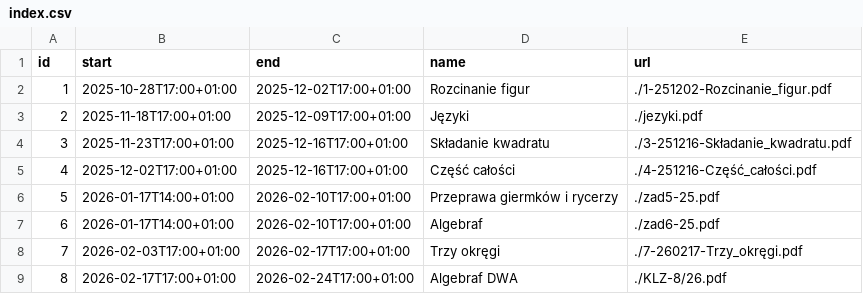
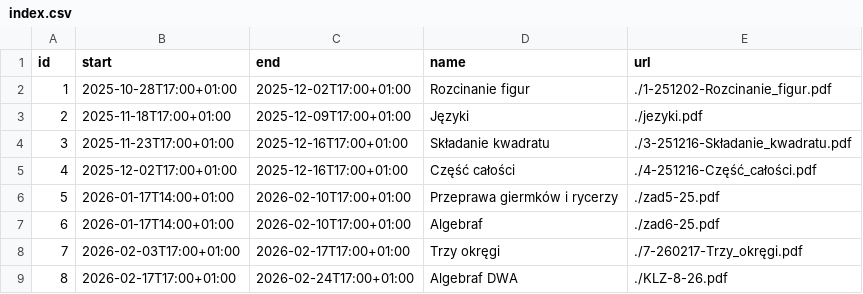
Before and after one commit to wkordalski/klz-data, a CSV file: ed25/index.csv, drawn as a sheet.

Commit message:
Fix file path format for Algebraf DWA

```diff
--- a/ed25/index.csv
+++ b/ed25/index.csv
@@ -8,2 +8,2 @@ id,start,end,name,url
 7,2026-02-03T17:00+01:00,2026-02-17T17:00+01:00,Trzy okręgi,./7-260217-Trzy_okręgi.pdf
-8,2026-02-17T17:00+01:00,2026-02-24T17:00+01:00,Algebraf DWA,./KLZ-8/26.pdf
+8,2026-02-17T17:00+01:00,2026-02-24T17:00+01:00,Algebraf DWA,./KLZ-8-26.pdf
```
